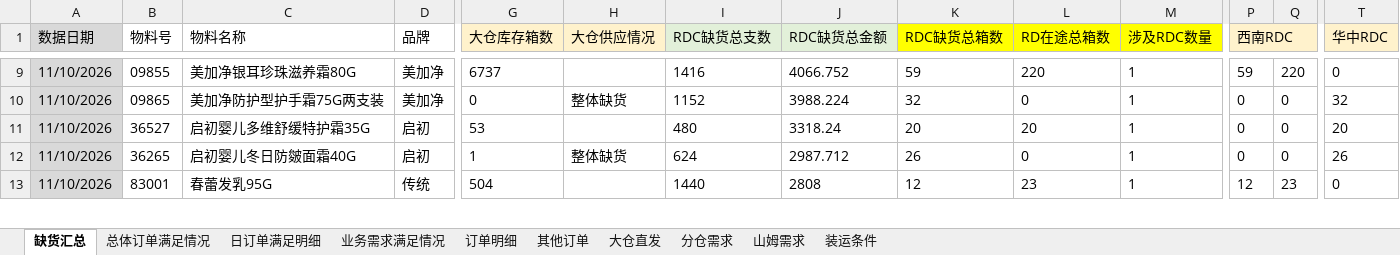
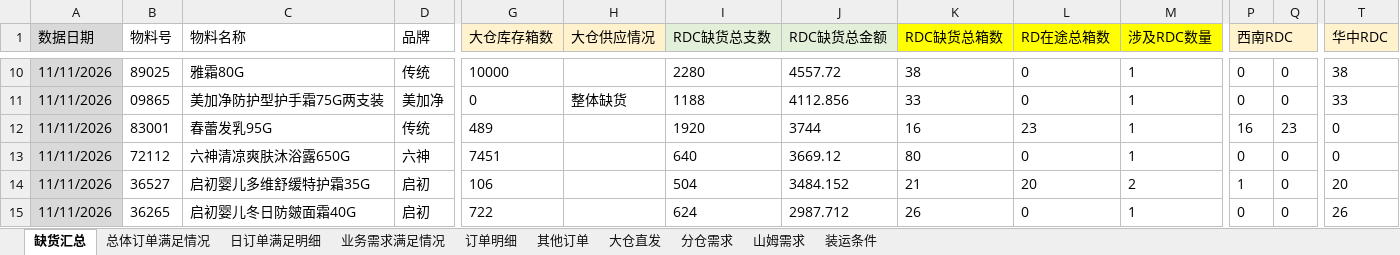
Before and after one commit to zhangyufei345/rdc-dashboard, an Excel workbook: data.xlsx, sheet 缺货汇总, drawn as a sheet; only a part is shown, gaps mark what is left out; values as stored, in another font and other column widths than the file's, no borders; conditional formats not drawn; removed rows and columns are numbered as before the commit, all else as after; rows hold the shown columns only; the diff covers the shown part only; the diff names each change by its address in the sheet, - before the commit and + after, or states it on an @@ line.

Commit message:
数据更新: 11月订单部署更新至 11-11（订单明细）/ 11-11（缺货汇总），分仓需求换月 + 11月实际出货同步
订单明细 3,769→4,072 行 / 655,365→706,286 支：
· 11-11 新增 303 行 / 50,921 支（首日缺货 1,536 支），9 天里其余 8 天逐日行数与支数零差异
· 11-10 一次源数据修正：单张单 0500375103（西南RDC）18 行首日缺货量 0→全额，+1,572 支（支数未变）
· 首日缺货量合计 126,663→129,771（Δ3,108 = 1,572+1,536，与上述两项逐项对上）

缺货汇总 268→324 行（+56 全部落在 11-11，其余 7 天零差异）
日订单满足明细 +3 行（11-11）

分仓需求换月（本月起源表不再带 2026-10 列）：
· 10 月最终值已在 demand-final.json 沉淀（计划 4,610,656 / 出货 3,672,566，与源表删列前逐字相等）→ 删列零损失
· demand.json 计划合计 5 个月全部零变化；11 月实际出货 MTD 943,449→1,033,224（+89,775）
· shipMonths 仍为 2026-09/10/11，10 月实际出货 3,672,566 未归零
· planMonths 由 4 个月变 3 个月（前端 planMonths 系硬编码、不读该字段，零影响）
· 广东RDC→华南RDC 别名归一化 1,546 行，6 大 RDC 齐全

产品主数据零降级：boxSpec 9,490 / priceMap 9,093 / discontinuedMap 530 / 常规品 28

【本次发现流程陷阱，未改代码、待裁定】generate_data_json.mjs 的 ADJ_CANDIDATES
仍是「桌面 RDC补货调整记录.xlsx 优先」，而该文件停在 11-06（4,150 条），
跑 --only=orders 会把 adjustments.json 从 4,205 条（到 11-10）倒退。
本次已 git checkout 恢复 HEAD 版并同步 manifest 哈希，故 adjustments.json 无变化。
用户 2026-11-09 的裁定是「补货调整跟踪统一用 2611补货记录.xlsx」，但该文件已变 27 列，
与脚本写死的 13 列下标不匹配（r[11] 会读到「安全库存」）。

验证：manifest 15 个文件哈希全部一致 ｜ verify-page-runtime 15 页签全绿（rc=0）
不 bump DB_VERSION（纯数据更新）

```diff
--- a/data.xlsx (sheet 缺货汇总)
+++ b/data.xlsx (sheet 缺货汇总)
-A10:A11 (数据日期): 11/10/2026
+A10:A11 (数据日期): 11/11/2026
-B10 (物料号): 09855
+B10 (物料号): 89025
-C10 (物料名称): 美加净银耳珍珠滋养霜80G
+C10 (物料名称): 雅霜80G
-D10 (品牌): 美加净
+D10 (品牌): 传统
-G10 (大仓库存箱数): 6737
+G10 (大仓库存箱数): 10000
-I10 (RDC缺货总支数): 1416
+I10 (RDC缺货总支数): 2280
-J10 (RDC缺货总金额): 4066.752
+J10 (RDC缺货总金额): 4557.72
-K10 (RDC缺货总箱数): 59
+K10 (RDC缺货总箱数): 38
-L10 (RD在途总箱数): 220
+L10 (RD在途总箱数): 0
-P10 (西南RDC): 59
+P10 (西南RDC): 0
-Q10: 220
+Q10: 0
-T10 (华中RDC): 0
+T10 (华中RDC): 38
-I11 (RDC缺货总支数): 1152
+I11 (RDC缺货总支数): 1188
-J11 (RDC缺货总金额): 3988.224
+J11 (RDC缺货总金额): 4112.856
-K11 (RDC缺货总箱数): 32
+K11 (RDC缺货总箱数): 33
-T11 (华中RDC): 32
+T11 (华中RDC): 33
+row 12: 11/11/2026 | 83001 | 春蕾发乳95G | 传统 | 489 |  | 1920 | 3744 | 16 | 23 | 1 | 16 | 23 | 0
+row 13: 11/11/2026 | 72112 | 六神清凉爽肤沐浴露650G | 六神 | 7451 |  | 640 | 3669.12 | 80 | 0 | 1 | 0 | 0 | 0
-A14:A15 (数据日期): 11/10/2026
+A14:A15 (数据日期): 11/11/2026
-G14 (大仓库存箱数): 53
+G14 (大仓库存箱数): 106
-I14 (RDC缺货总支数): 480
+I14 (RDC缺货总支数): 504
-J14 (RDC缺货总金额): 3318.24
+J14 (RDC缺货总金额): 3484.152
-K14 (RDC缺货总箱数): 20
+K14 (RDC缺货总箱数): 21
-M14 (涉及RDC数量): 1
+M14 (涉及RDC数量): 2
-P14 (西南RDC): 0
+P14 (西南RDC): 1
-G15 (大仓库存箱数): 1
+G15 (大仓库存箱数): 722
-H15 (大仓供应情况): 整体缺货
+H15 (大仓供应情况): (empty)
@@ row 13 hidden: 11/10/2026 | 83001 | 春蕾发乳95G | 传统 | 504 |  | 1440 | 2808 | 12 | 23 | 1 | 12 | 23 | 0 @@
```
Also changed, not shown: 17 added rows, 5 hidden or unhidden rows and 112 edited cells elsewhere in this sheet, sheet 订单明细, sheet 分仓需求, sheet 日订单满足明细, sheet 总体订单满足情况, formulas that keep their value, 4 other files.
